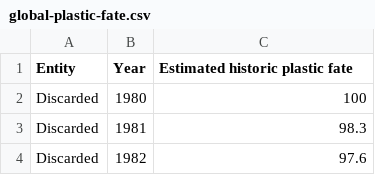
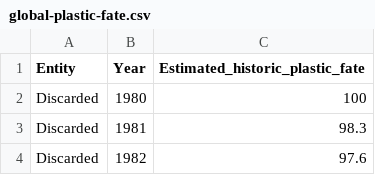
Before and after one commit to poojakayyalathodi/FIT3179.github.io, a CSV file: data/global-plastic-fate.csv, drawn as a sheet; only a part is shown.

Commit message:
Update global-plastic-fate.csv

```diff
--- a/data/global-plastic-fate.csv
+++ b/data/global-plastic-fate.csv
@@ -1,2 +1,2 @@
-Entity,Year,Estimated historic plastic fate
+Entity,Year,Estimated_historic_plastic_fate
 Discarded,1980,100
```
